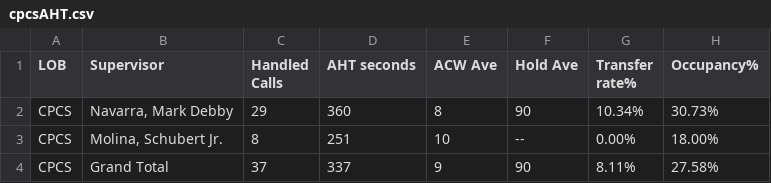
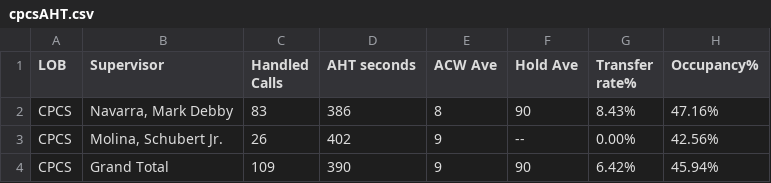
Before and after one commit to mosaicphl/CPCSAHTinterval, a CSV file: cpcsAHT.csv, drawn as a sheet.

```diff
--- a/cpcsAHT.csv
+++ b/cpcsAHT.csv
@@ -1,4 +1,4 @@
 LOB,Supervisor,Handled Calls ,AHT seconds,ACW Ave,Hold Ave,Transfer rate%,Occupancy%
-CPCS,"Navarra, Mark Debby",29,360,8,90,10.34%,30.73%
-CPCS,"Molina, Schubert Jr.",8,251,10,--,0.00%,18.00%
-CPCS,Grand Total,37,337,9,90,8.11%,27.58%
+CPCS,"Navarra, Mark Debby",83,386,8,90,8.43%,47.16%
+CPCS,"Molina, Schubert Jr.",26,402,9,--,0.00%,42.56%
+CPCS,Grand Total,109,390,9,90,6.42%,45.94%
```
Also changed, not shown: cpcs.csv.
